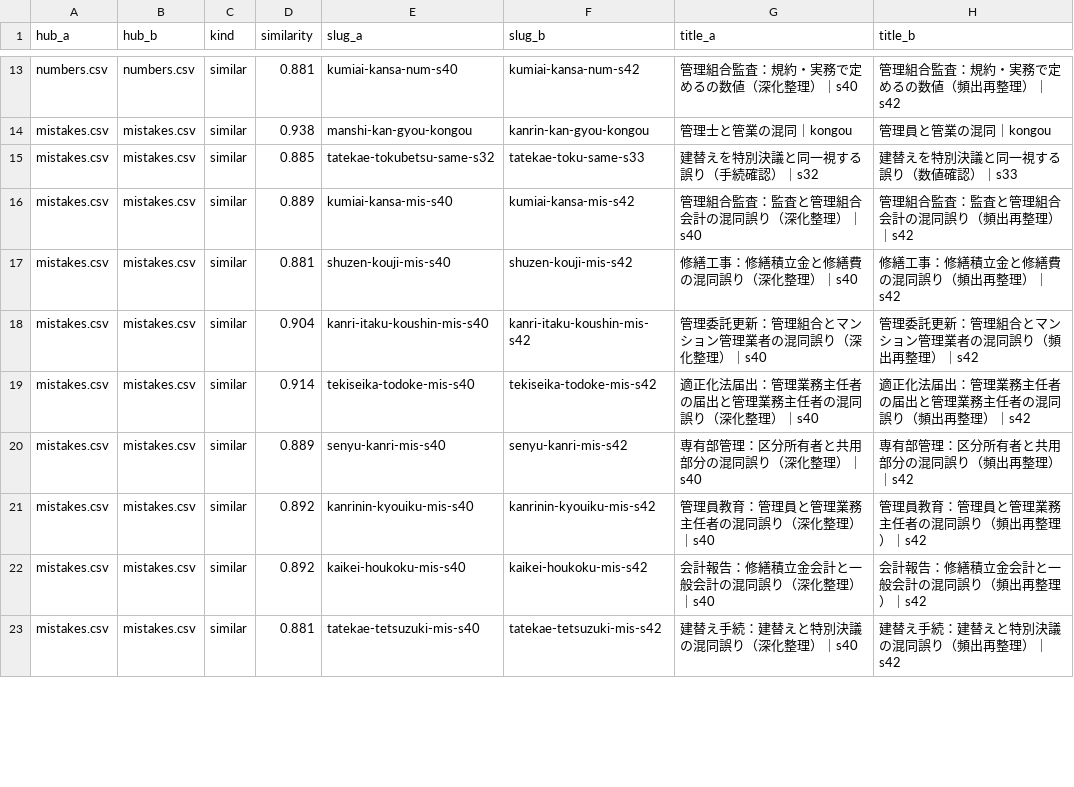
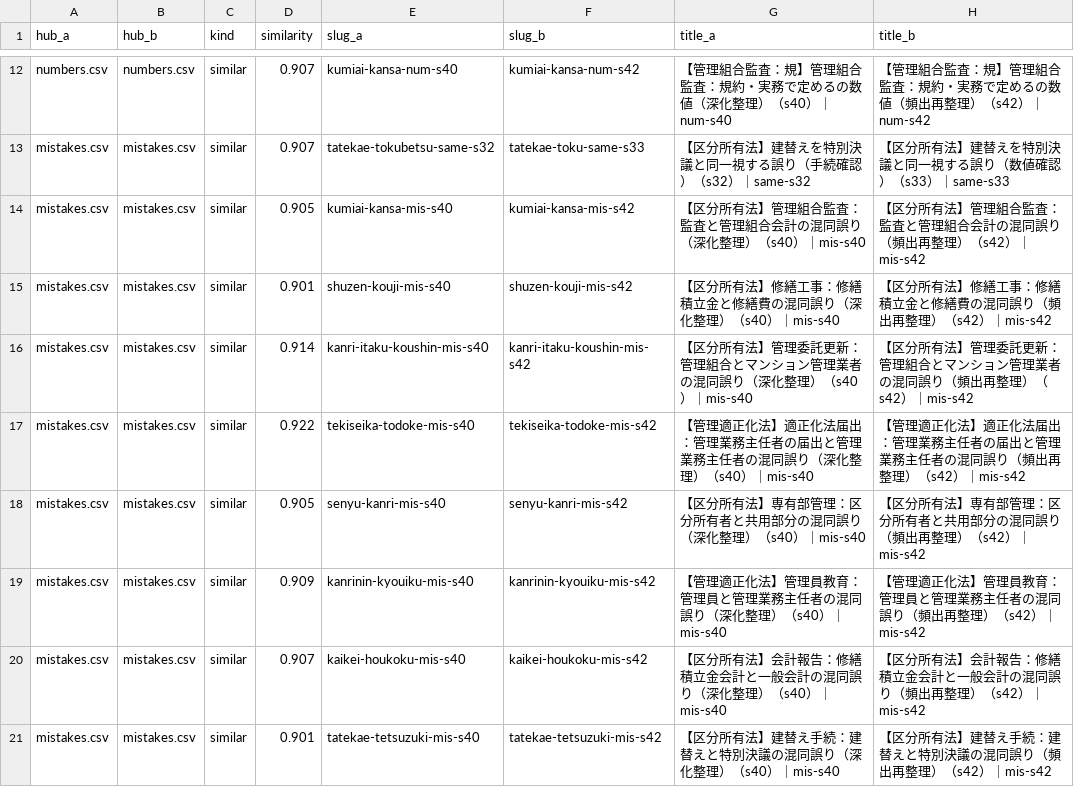
Before and after one commit to takkenshiken2026-sudo/kangyou-master, a CSV file: reports/hub_audit/audit_title_dup.csv, drawn as a sheet; only a part is shown, gaps mark what is left out; removed rows and columns are numbered as before the commit, all else as after; the diff covers the shown part only; the diff names each change by its address in the sheet, - before the commit and + after, or states it on an @@ line.

```diff
--- a/reports/hub_audit/audit_title_dup.csv
+++ b/reports/hub_audit/audit_title_dup.csv
-D12 (similarity): 0.881
+D12 (similarity): 0.907
-G12 (title_a): 管理組合監査：規約・実務で定めるの数値（深化整理）｜s40
+G12 (title_a): 【管理組合監査：規】管理組合監査：規約・実務で定めるの数値（深化整理）（s40）｜num-s40
-H12 (title_b): 管理組合監査：規約・実務で定めるの数値（頻出再整理）｜s42
+H12 (title_b): 【管理組合監査：規】管理組合監査：規約・実務で定めるの数値（頻出再整理）（s42）｜num-s42
-row 14: mistakes.csv | mistakes.csv | similar | 0.938 | manshi-kan-gyou-kongou | kanrin-kan-gyou-kongou | 管理士と管業の混同｜kongou | 管理員と管業の混同｜kongou
-D13 (similarity): 0.885
+D13 (similarity): 0.907
-G13 (title_a): 建替えを特別決議と同一視する誤り（手続確認）｜s32
+G13 (title_a): 【区分所有法】建替えを特別決議と同一視する誤り（手続確認）（s32）｜same-s32
-H13 (title_b): 建替えを特別決議と同一視する誤り（数値確認）｜s33
+H13 (title_b): 【区分所有法】建替えを特別決議と同一視する誤り（数値確認）（s33）｜same-s33
-D14 (similarity): 0.889
+D14 (similarity): 0.905
-G14 (title_a): 管理組合監査：監査と管理組合会計の混同誤り（深化整理）｜s40
+G14 (title_a): 【区分所有法】管理組合監査：監査と管理組合会計の混同誤り（深化整理）（s40）｜mis-s40
-H14 (title_b): 管理組合監査：監査と管理組合会計の混同誤り（頻出再整理）｜s42
+H14 (title_b): 【区分所有法】管理組合監査：監査と管理組合会計の混同誤り（頻出再整理）（s42）｜mis-s42
-D15 (similarity): 0.881
+D15 (similarity): 0.901
-G15 (title_a): 修繕工事：修繕積立金と修繕費の混同誤り（深化整理）｜s40
+G15 (title_a): 【区分所有法】修繕工事：修繕積立金と修繕費の混同誤り（深化整理）（s40）｜mis-s40
-H15 (title_b): 修繕工事：修繕積立金と修繕費の混同誤り（頻出再整理）｜s42
+H15 (title_b): 【区分所有法】修繕工事：修繕積立金と修繕費の混同誤り（頻出再整理）（s42）｜mis-s42
-D16 (similarity): 0.904
+D16 (similarity): 0.914
-G16 (title_a): 管理委託更新：管理組合とマンション管理業者の混同誤り（深化整理）｜s40
+G16 (title_a): 【区分所有法】管理委託更新：管理組合とマンション管理業者の混同誤り（深化整理）（s40）｜mis-s40
-H16 (title_b): 管理委託更新：管理組合とマンション管理業者の混同誤り（頻出再整理）｜s42
+H16 (title_b): 【区分所有法】管理委託更新：管理組合とマンション管理業者の混同誤り（頻出再整理）（s42）｜mis-s42
-D17 (similarity): 0.914
+D17 (similarity): 0.922
-G17 (title_a): 適正化法届出：管理業務主任者の届出と管理業務主任者の混同誤り（深化整理）｜s40
+G17 (title_a): 【管理適正化法】適正化法届出：管理業務主任者の届出と管理業務主任者の混同誤り（深化整理）（s40）｜mis-s40
-H17 (title_b): 適正化法届出：管理業務主任者の届出と管理業務主任者の混同誤り（頻出再整理）｜s42
+H17 (title_b): 【管理適正化法】適正化法届出：管理業務主任者の届出と管理業務主任者の混同誤り（頻出再整理）（s42）｜mis-s42
-D18 (similarity): 0.889
+D18 (similarity): 0.905
-G18 (title_a): 専有部管理：区分所有者と共用部分の混同誤り（深化整理）｜s40
+G18 (title_a): 【区分所有法】専有部管理：区分所有者と共用部分の混同誤り（深化整理）（s40）｜mis-s40
-H18 (title_b): 専有部管理：区分所有者と共用部分の混同誤り（頻出再整理）｜s42
+H18 (title_b): 【区分所有法】専有部管理：区分所有者と共用部分の混同誤り（頻出再整理）（s42）｜mis-s42
-D19 (similarity): 0.892
+D19 (similarity): 0.909
-G19 (title_a): 管理員教育：管理員と管理業務主任者の混同誤り（深化整理）｜s40
+G19 (title_a): 【管理適正化法】管理員教育：管理員と管理業務主任者の混同誤り（深化整理）（s40）｜mis-s40
-H19 (title_b): 管理員教育：管理員と管理業務主任者の混同誤り（頻出再整理）｜s42
+H19 (title_b): 【管理適正化法】管理員教育：管理員と管理業務主任者の混同誤り（頻出再整理）（s42）｜mis-s42
-D20 (similarity): 0.892
+D20 (similarity): 0.907
-G20 (title_a): 会計報告：修繕積立金会計と一般会計の混同誤り（深化整理）｜s40
+G20 (title_a): 【区分所有法】会計報告：修繕積立金会計と一般会計の混同誤り（深化整理）（s40）｜mis-s40
-H20 (title_b): 会計報告：修繕積立金会計と一般会計の混同誤り（頻出再整理）｜s42
+H20 (title_b): 【区分所有法】会計報告：修繕積立金会計と一般会計の混同誤り（頻出再整理）（s42）｜mis-s42
-D21 (similarity): 0.881
+D21 (similarity): 0.901
-G21 (title_a): 建替え手続：建替えと特別決議の混同誤り（深化整理）｜s40
+G21 (title_a): 【区分所有法】建替え手続：建替えと特別決議の混同誤り（深化整理）（s40）｜mis-s40
-H21 (title_b): 建替え手続：建替えと特別決議の混同誤り（頻出再整理）｜s42
+H21 (title_b): 【区分所有法】建替え手続：建替えと特別決議の混同誤り（頻出再整理）（s42）｜mis-s42
```
Also changed, not shown: 1 removed row and 33 edited cells elsewhere in this file, data/comparisons.csv, data/mistakes.csv, 49 other files.
